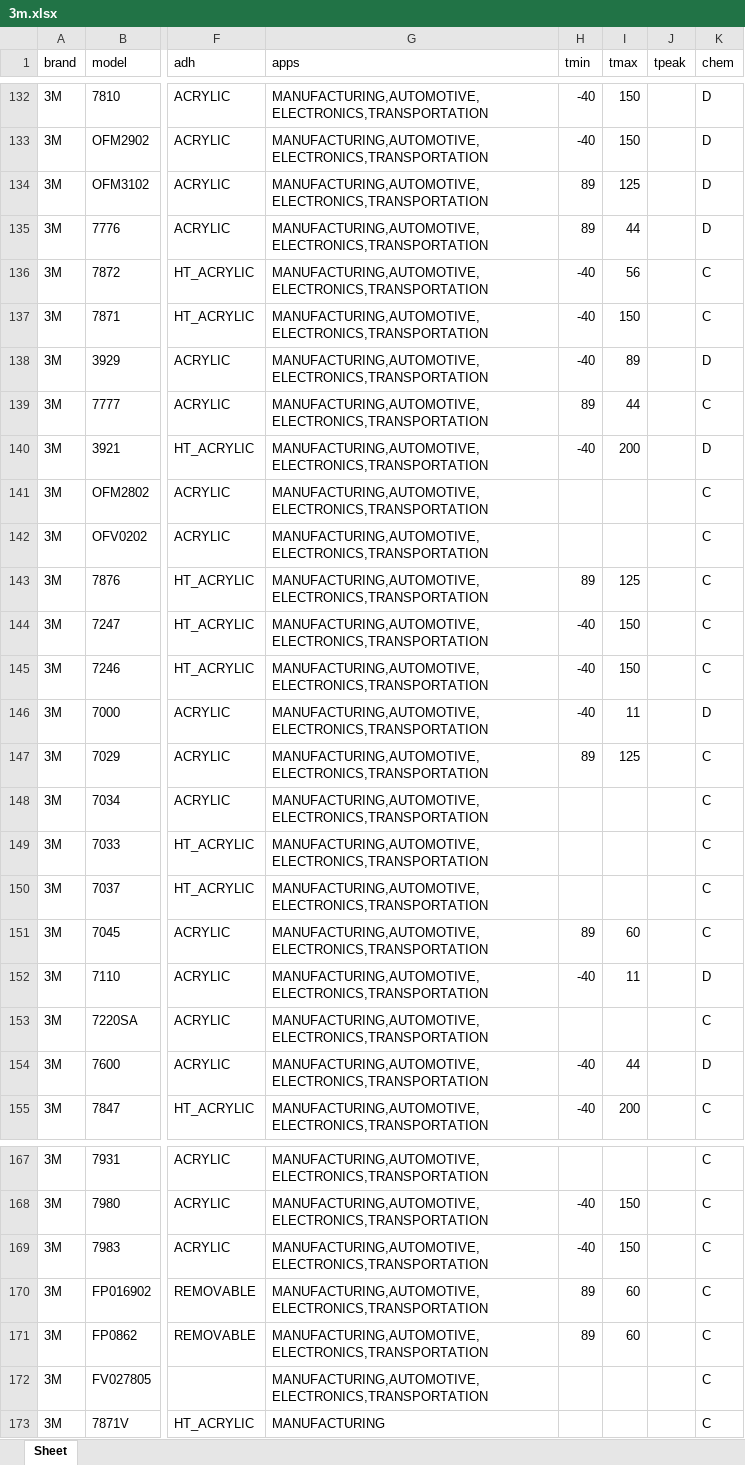
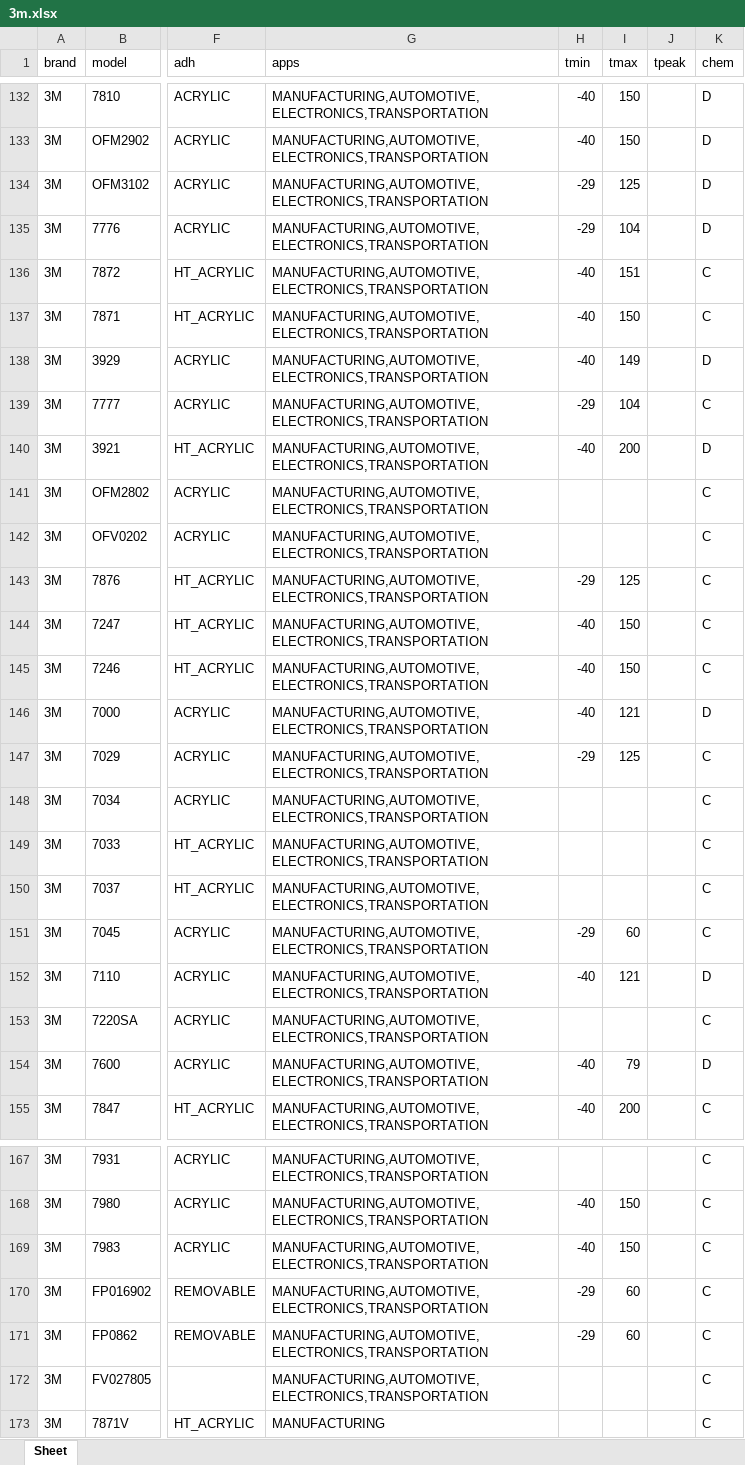
Before and after one commit to helloskmodel/etialabel, an Excel workbook: data/import/3m.xlsx, sheet Sheet, drawn as a sheet; only a part is shown, gaps mark what is left out; values as stored, in another font and other column widths than the file's, no borders; the diff covers the shown part only; the diff names each change by its address in the sheet, - before the commit and + after, or states it on an @@ line.

```diff
--- a/data/import/3m.xlsx (sheet Sheet)
+++ b/data/import/3m.xlsx (sheet Sheet)
-H134:H135 (tmin): 89
+H134:H135 (tmin): -29
-I135 (tmax): 44
+I135 (tmax): 104
-I136 (tmax): 56
+I136 (tmax): 151
-I138 (tmax): 89
+I138 (tmax): 149
-H139 (tmin): 89
+H139 (tmin): -29
-I139 (tmax): 44
+I139 (tmax): 104
-H143 (tmin): 89
+H143 (tmin): -29
-I146 (tmax): 11
+I146 (tmax): 121
-H147 (tmin): 89
+H147 (tmin): -29
-H151 (tmin): 89
+H151 (tmin): -29
-I152 (tmax): 11
+I152 (tmax): 121
-I154 (tmax): 44
+I154 (tmax): 79
-H170:H171 (tmin): 89
+H170:H171 (tmin): -29
```
Also changed, not shown: 18 edited cells elsewhere in this sheet, data/import/avery.xlsx, data/import/brady.xlsx, 6 other files.
